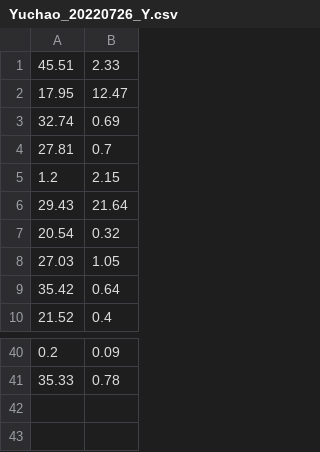
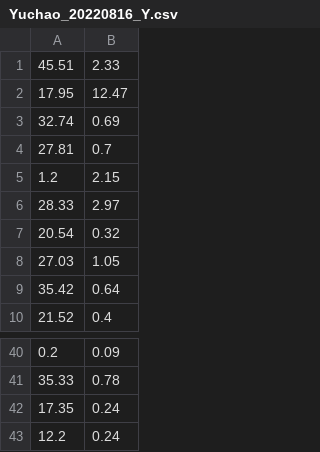
Before and after one commit to sattarik/MOBO_RFcons_LCD3D_6monomers, a CSV file: Yuchao_20220816_Y.csv (was Yuchao_20220726_Y.csv), drawn as a sheet; only a part is shown, gaps mark what is left out; removed rows and columns are numbered as before the commit, all else as after; the diff names each change by its address in the sheet, - before the commit and + after, or states it on an @@ line.

```diff
--- a/Yuchao_20220726_Y.csv
+++ b/Yuchao_20220816_Y.csv
-row 6: 29.43 | 21.64
+row 6: 28.33 | 2.97
+row 42: 17.35 | 0.24
+row 43: 12.2 | 0.24
```
Also changed, not shown: Yuchao_20220816_X.csv, printability_Tg.csv, 13 other files.
